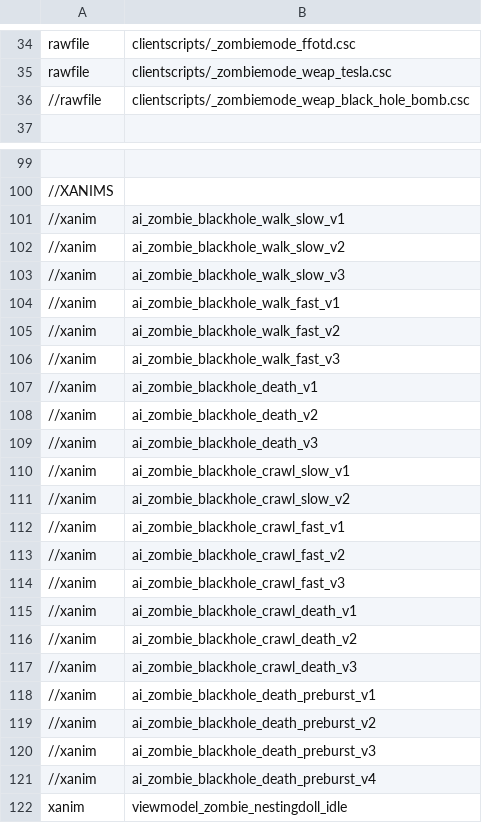
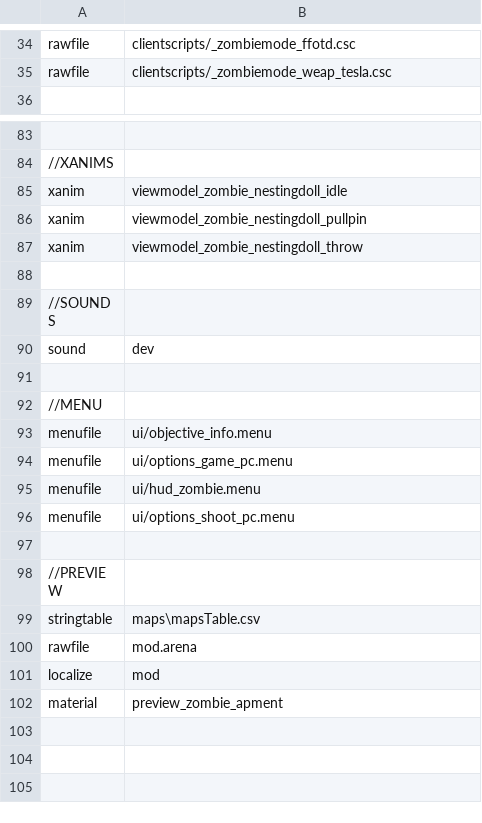
Before and after one commit to 5and5/BO1-Winter_WunderLand, a CSV file: mod.csv, drawn as a sheet; only a part is shown, gaps mark what is left out; the shorter side is filled out with more unchanged rows; the diff covers the shown part only; the diff names each change by its address in the sheet, - before the commit and + after, or states it on an @@ line.

```diff
--- a/mod.csv
+++ b/mod.csv
-row 36: //rawfile | clientscripts/_zombiemode_weap_black_hole_bomb.csc
-row 101: //xanim | ai_zombie_blackhole_walk_slow_v1
-row 102: //xanim | ai_zombie_blackhole_walk_slow_v2
-row 103: //xanim | ai_zombie_blackhole_walk_slow_v3
-row 104: //xanim | ai_zombie_blackhole_walk_fast_v1
-row 105: //xanim | ai_zombie_blackhole_walk_fast_v2
-row 106: //xanim | ai_zombie_blackhole_walk_fast_v3
-row 107: //xanim | ai_zombie_blackhole_death_v1
-row 108: //xanim | ai_zombie_blackhole_death_v2
-row 109: //xanim | ai_zombie_blackhole_death_v3
-row 110: //xanim | ai_zombie_blackhole_crawl_slow_v1
-row 111: //xanim | ai_zombie_blackhole_crawl_slow_v2
-row 112: //xanim | ai_zombie_blackhole_crawl_fast_v1
-row 113: //xanim | ai_zombie_blackhole_crawl_fast_v2
-row 114: //xanim | ai_zombie_blackhole_crawl_fast_v3
-row 115: //xanim | ai_zombie_blackhole_crawl_death_v1
-row 116: //xanim | ai_zombie_blackhole_crawl_death_v2
-row 117: //xanim | ai_zombie_blackhole_crawl_death_v3
-row 118: //xanim | ai_zombie_blackhole_death_preburst_v1
-row 119: //xanim | ai_zombie_blackhole_death_preburst_v2
-row 120: //xanim | ai_zombie_blackhole_death_preburst_v3
-row 121: //xanim | ai_zombie_blackhole_death_preburst_v4
```
Also changed, not shown: 15 removed rows elsewhere in this file, 59 other files.
